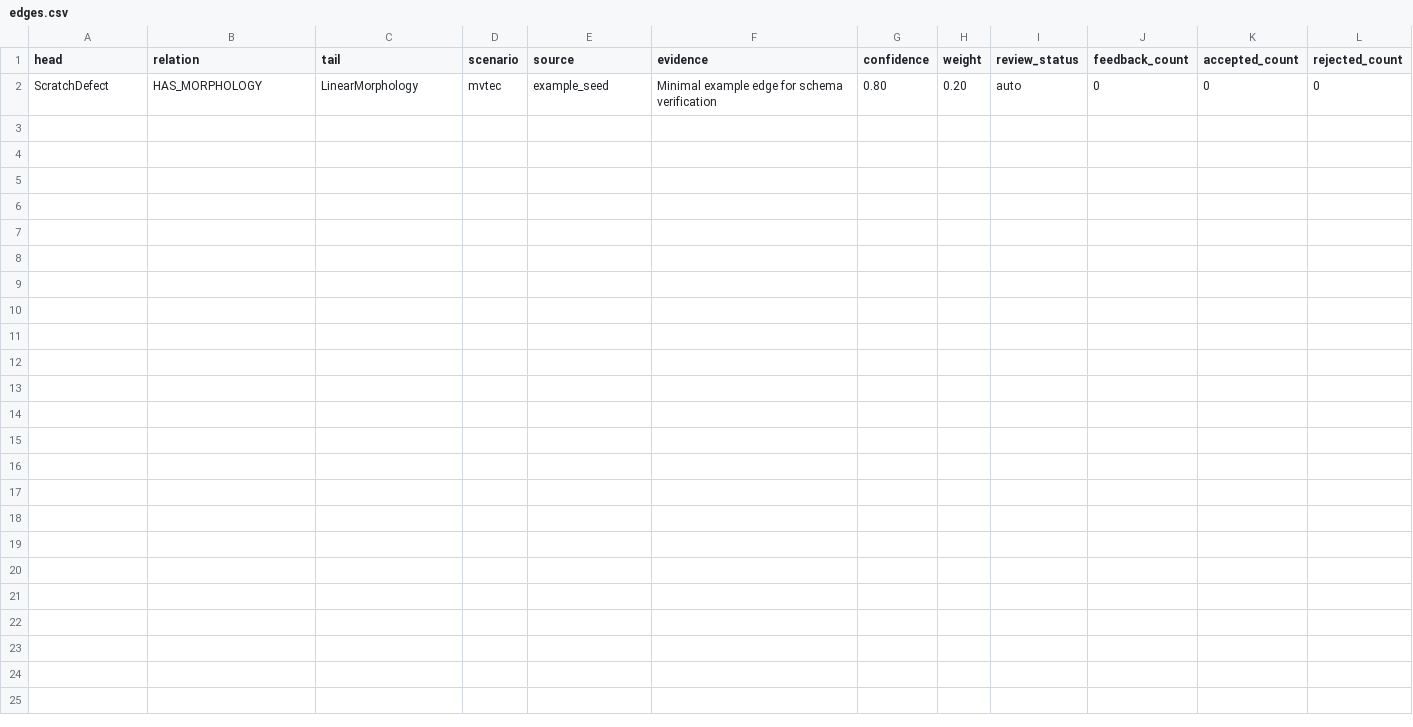
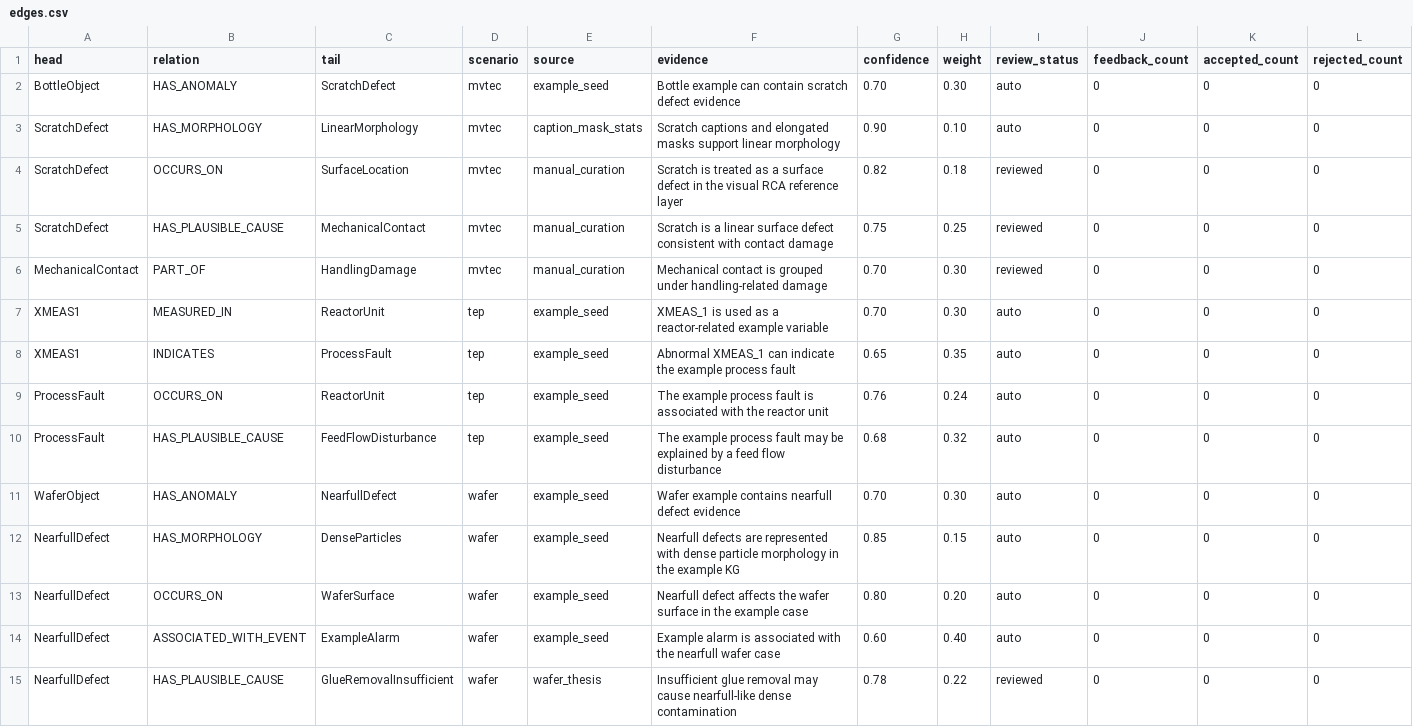
Before and after one commit to elebirds/KGTraceVis, a CSV file: data/kg/edges.csv, drawn as a sheet.

```diff
--- a/data/kg/edges.csv
+++ b/data/kg/edges.csv
@@ -1,2 +1,15 @@
 head,relation,tail,scenario,source,evidence,confidence,weight,review_status,feedback_count,accepted_count,rejected_count
-ScratchDefect,HAS_MORPHOLOGY,LinearMorphology,mvtec,example_seed,Minimal example edge for schema verification,0.80,0.20,auto,0,0,0
+BottleObject,HAS_ANOMALY,ScratchDefect,mvtec,example_seed,Bottle example can contain scratch defect evidence,0.70,0.30,auto,0,0,0
+ScratchDefect,HAS_MORPHOLOGY,LinearMorphology,mvtec,caption_mask_stats,Scratch captions and elongated masks support linear morphology,0.90,0.10,auto,0,0,0
+ScratchDefect,OCCURS_ON,SurfaceLocation,mvtec,manual_curation,Scratch is treated as a surface defect in the visual RCA reference layer,0.82,0.18,reviewed,0,0,0
+ScratchDefect,HAS_PLAUSIBLE_CAUSE,MechanicalContact,mvtec,manual_curation,Scratch is a linear surface defect consistent with contact damage,0.75,0.25,reviewed,0,0,0
+MechanicalContact,PART_OF,HandlingDamage,mvtec,manual_curation,Mechanical contact is grouped under handling-related damage,0.70,0.30,reviewed,0,0,0
+XMEAS1,MEASURED_IN,ReactorUnit,tep,example_seed,XMEAS_1 is used as a reactor-related example variable,0.70,0.30,auto,0,0,0
+XMEAS1,INDICATES,ProcessFault,tep,example_seed,Abnormal XMEAS_1 can indicate the example process fault,0.65,0.35,auto,0,0,0
+ProcessFault,OCCURS_ON,ReactorUnit,tep,example_seed,The example process fault is associated with the reactor unit,0.76,0.24,auto,0,0,0
+ProcessFault,HAS_PLAUSIBLE_CAUSE,FeedFlowDisturbance,tep,example_seed,The example process fault may be explained by a feed flow disturbance,0.68,0.32,auto,0,0,0
+WaferObject,HAS_ANOMALY,NearfullDefect,wafer,example_seed,Wafer example contains nearfull defect evidence,0.70,0.30,auto,0,0,0
+NearfullDefect,HAS_MORPHOLOGY,DenseParticles,wafer,example_seed,Nearfull defects are represented with dense particle morphology in the example KG,0.85,0.15,auto,0,0,0
+NearfullDefect,OCCURS_ON,WaferSurface,wafer,example_seed,Nearfull defect affects the wafer surface in the example case,0.80,0.20,auto,0,0,0
+NearfullDefect,ASSOCIATED_WITH_EVENT,ExampleAlarm,wafer,example_seed,Example alarm is associated with the nearfull wafer case,0.60,0.40,auto,0,0,0
+NearfullDefect,HAS_PLAUSIBLE_CAUSE,GlueRemovalInsufficient,wafer,wafer_thesis,Insufficient glue removal may cause nearfull-like dense contamination,0.78,0.22,reviewed,0,0,0
```
Also changed, not shown: data/kg/nodes.csv, 15 other files.
